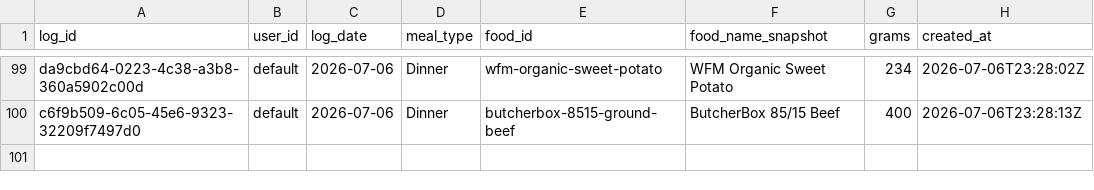
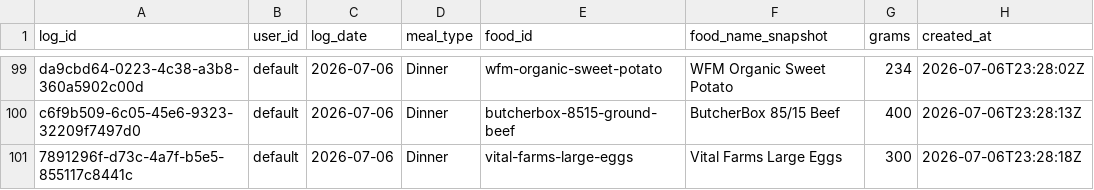
Before and after one commit to auckiefenstermacher19-cmd/MyFitnessClone, a CSV file: meal_log.csv, drawn as a sheet; only a part is shown, gaps mark what is left out; the diff names each change by its address in the sheet, - before the commit and + after, or states it on an @@ line.

Commit message:
log: Vital Farms Large Eggs 300g 2026-07-06 Dinner

```diff
--- a/meal_log.csv
+++ b/meal_log.csv
+row 101: 7891296f-d73c-4a7f-b5e5-855117c8441c | default | 2026-07-06 | Dinner | vital-farms-large-eggs | Vital Farms Large Eggs | 300 | 2026-07-06T23:28:18Z
```
